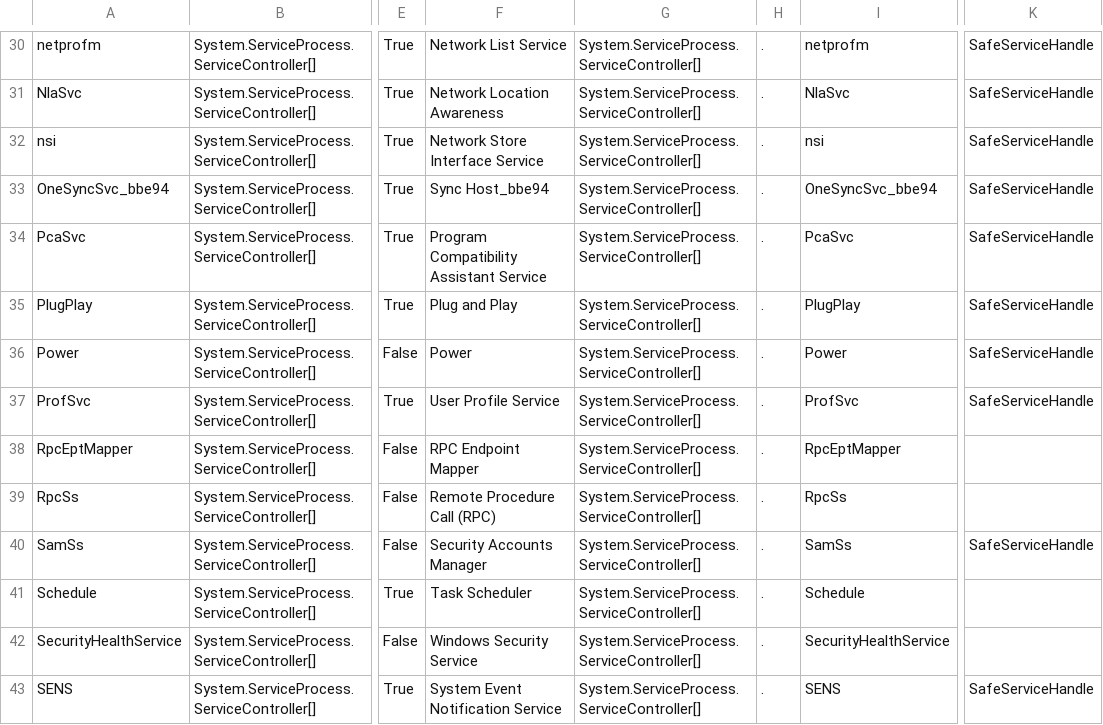
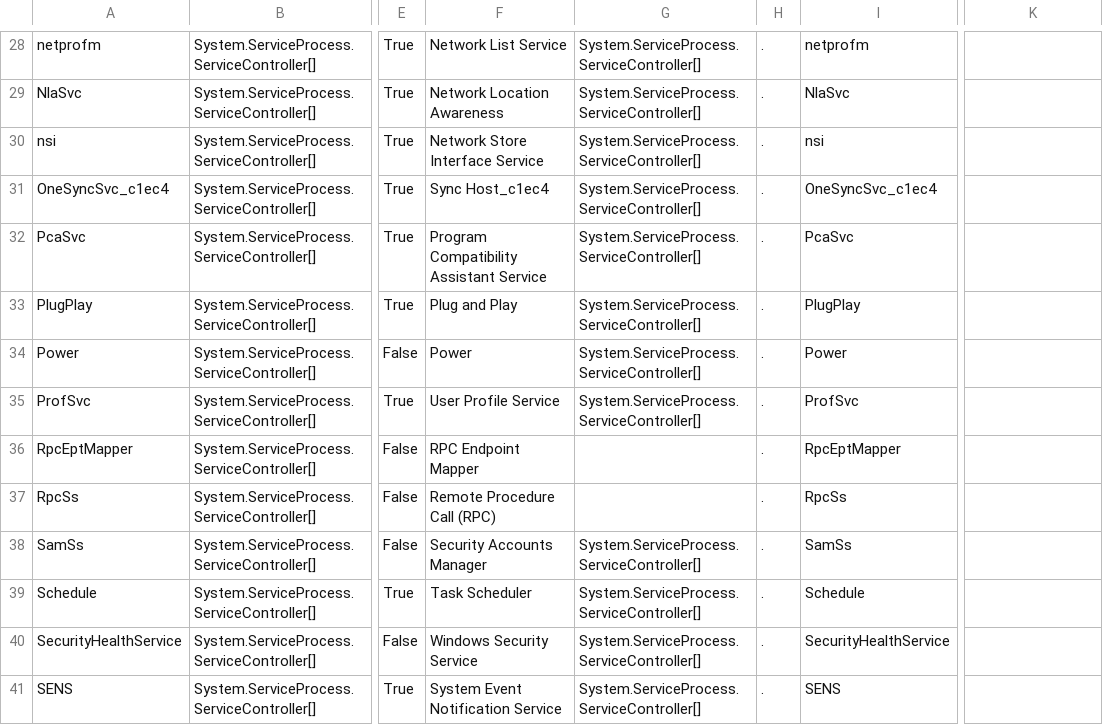
Before and after one commit to seabar24/SYS320, a CSV file: myServices.csv, drawn as a sheet; only a part is shown, gaps mark what is left out; addresses are those after the commit; the diff covers the shown part only; the diff names each change by its address in the sheet, - before the commit and + after, or states it on an @@ line.

```diff
--- a/myServices.csv
+++ b/myServices.csv
-K28:K35: SafeServiceHandle
+K28:K35: (empty)
-A31: OneSyncSvc_bbe94
+A31: OneSyncSvc_c1ec4
-F31: Sync Host_bbe94
+F31: Sync Host_c1ec4
-I31: OneSyncSvc_bbe94
+I31: OneSyncSvc_c1ec4
-G36:G37: System.ServiceProcess.ServiceController[]
+G36:G37: (empty)
-K38: SafeServiceHandle
+K38: (empty)
-K41: SafeServiceHandle
+K41: (empty)
```
Also changed, not shown: 2 removed rows and 53 edited cells elsewhere in this file, myProcesses.csv, 2 other files.
